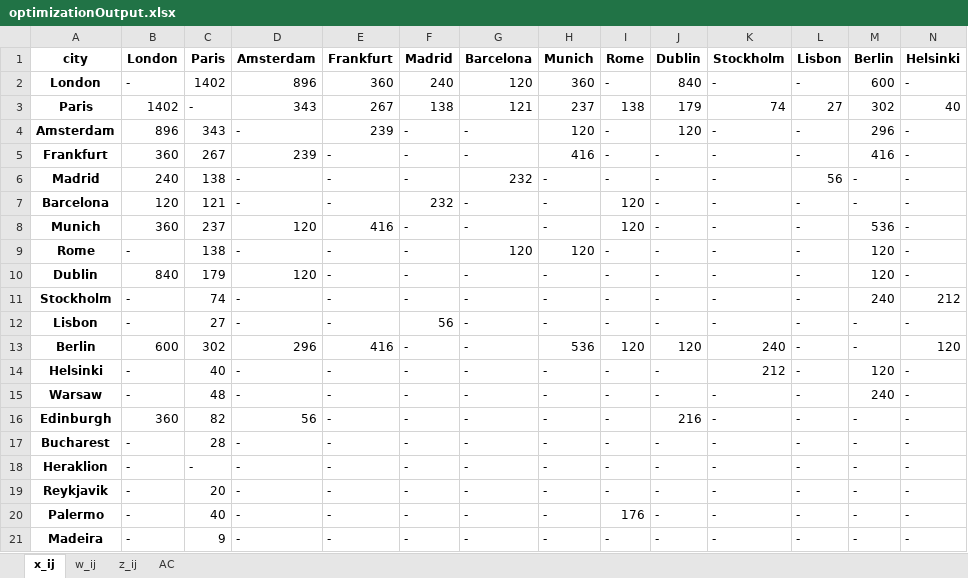
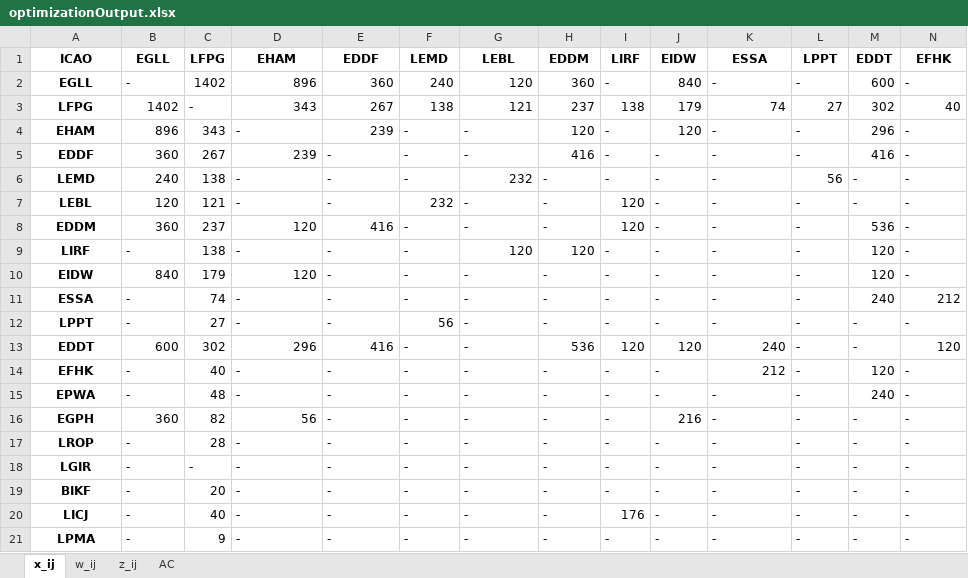
Before and after one commit to dannywhuang/Airline-Planning-Optimisation, an Excel workbook: Assign_1/Problem_1/optimizationOutput.xlsx, sheet x_ij, drawn as a sheet; only a part is shown; values as stored, in another font and other column widths than the file's, no borders; removed rows and columns are numbered as before the commit, all else as after; rows hold the shown columns only; the diff names each change by its address in the sheet, - before the commit and + after, or states it on an @@ line.

```diff
--- a/Assign_1/Problem_1/optimizationOutput.xlsx (sheet x_ij)
+++ b/Assign_1/Problem_1/optimizationOutput.xlsx (sheet x_ij)
-row 1: city | London | Paris | Amsterdam | Frankfurt | Madrid | Barcelona | Munich | Rome | Dublin | Stockholm | Lisbon | Berlin | Helsinki
+row 1: ICAO | EGLL | LFPG | EHAM | EDDF | LEMD | LEBL | EDDM | LIRF | EIDW | ESSA | LPPT | EDDT | EFHK
-A2: London
+A2: EGLL
-A3: Paris
+A3: LFPG
-A4: Amsterdam
+A4: EHAM
-A5: Frankfurt
+A5: EDDF
-A6: Madrid
+A6: LEMD
-A7: Barcelona
+A7: LEBL
-A8: Munich
+A8: EDDM
-A9: Rome
+A9: LIRF
-A10: Dublin
+A10: EIDW
-A11: Stockholm
+A11: ESSA
-A12: Lisbon
+A12: LPPT
-A13: Berlin
+A13: EDDT
-A14: Helsinki
+A14: EFHK
-A15: Warsaw
+A15: EPWA
-A16: Edinburgh
+A16: EGPH
-A17: Bucharest
+A17: LROP
-A18: Heraklion
+A18: LGIR
-A19: Reykjavik
+A19: BIKF
-A20: Palermo
+A20: LICJ
-A21: Madeira
+A21: LPMA
```
Also changed, not shown: sheet w_ij, sheet z_ij, 4 other files.
